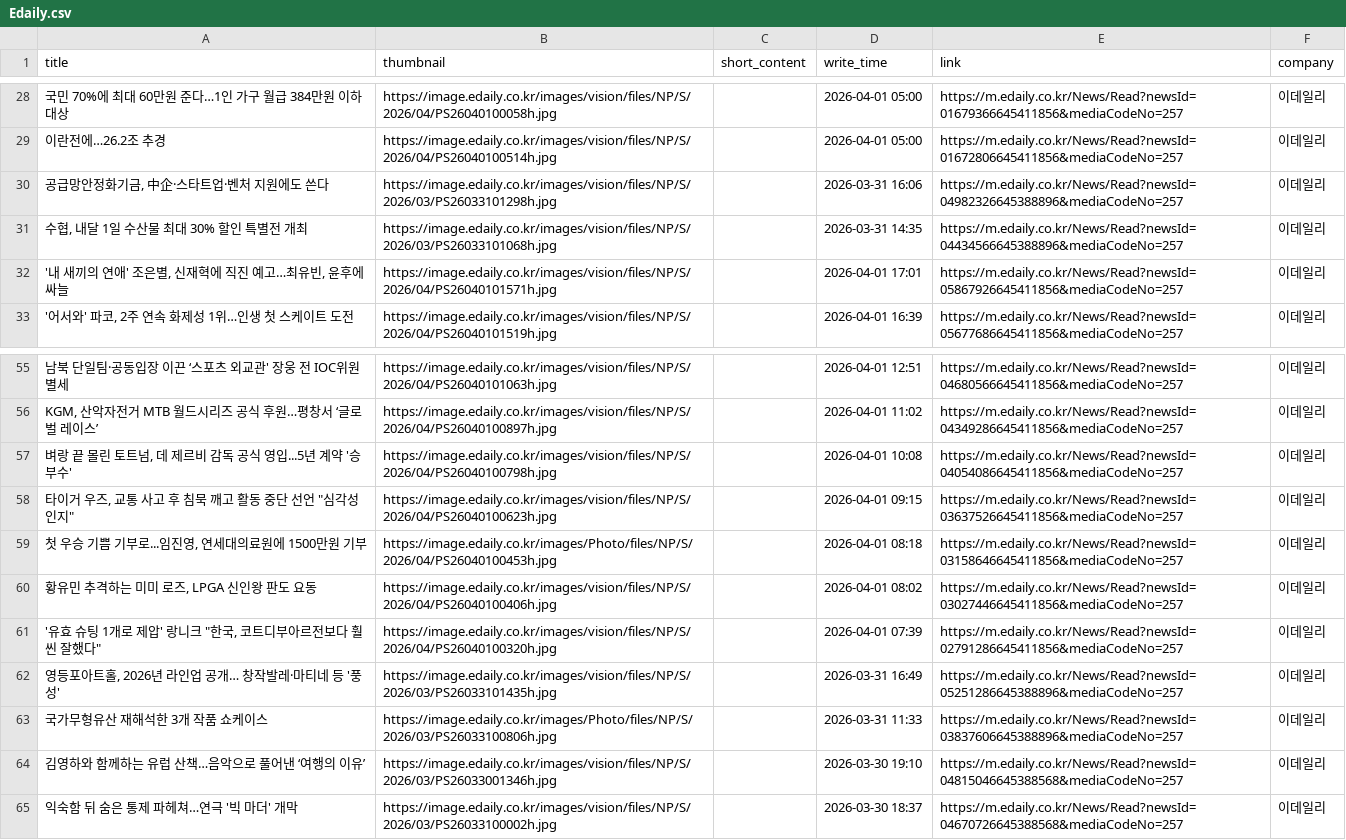
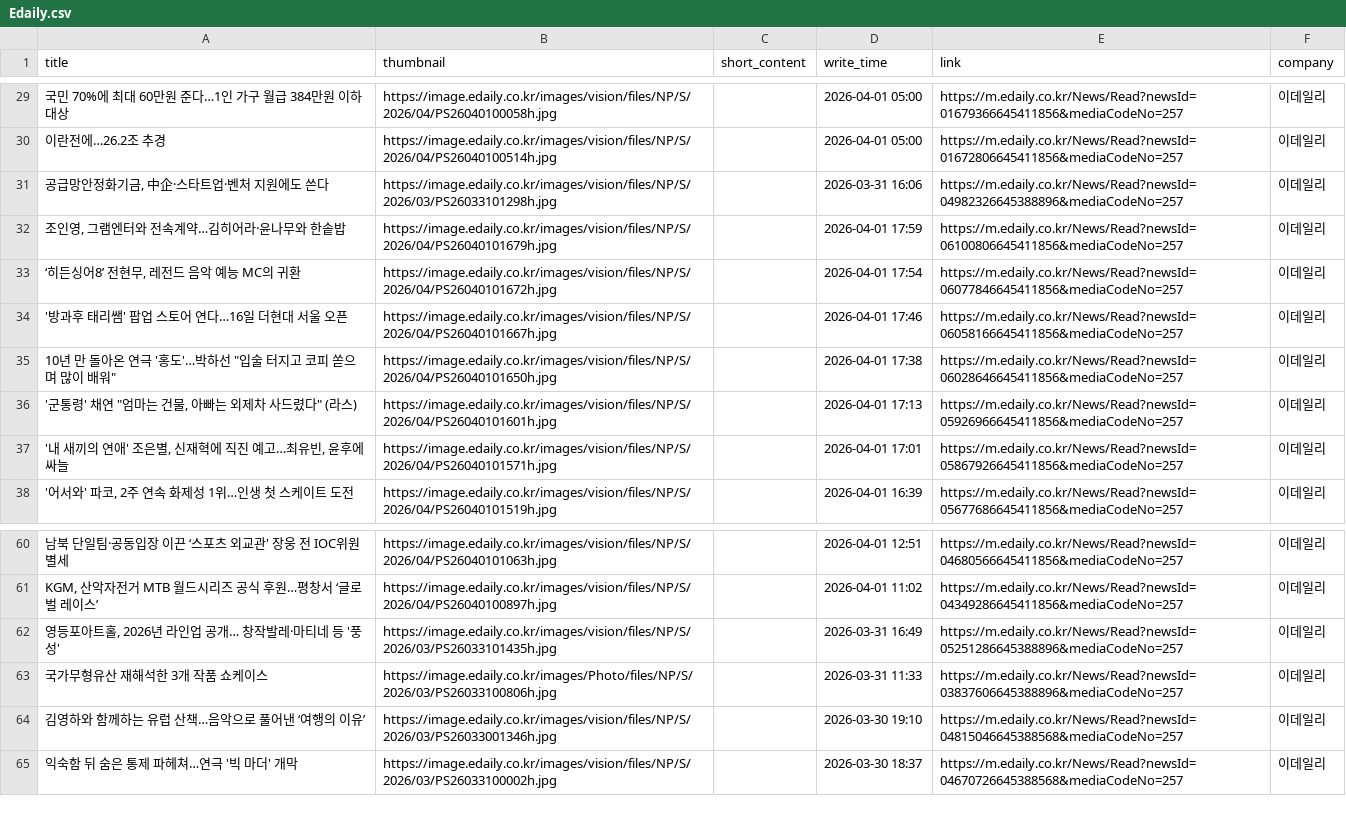
Before and after one commit to Leehyeongseok010802/Python_TWC, a CSV file: Completed_csv/Edaily.csv, drawn as a sheet; only a part is shown, gaps mark what is left out; the diff covers the shown part only.

```diff
--- a/Completed_csv/Edaily.csv
+++ b/Completed_csv/Edaily.csv
@@ -30,3 +31,7 @@
 "공급망안정화기금, 中企·스타트업·벤처 지원에도 쓴다",https://image.edaily.co.kr/images/vision/files/NP/S/2026/03/PS26033101298h.jpg,,2026-03-31 16:06,https://m.edaily.co.kr/News/Read?newsId=04982326645388896&mediaCodeNo=257,이데일리
-"수협, 내달 1일 수산물 최대 30% 할인 특별전 개최",https://image.edaily.co.kr/images/vision/files/NP/S/2026/03/PS26033101068h.jpg,,2026-03-31 14:35,https://m.edaily.co.kr/News/Read?newsId=04434566645388896&mediaCodeNo=257,이데일리
+"조인영, 그램엔터와 전속계약…김히어라·윤나무와 한솥밥",https://image.edaily.co.kr/images/vision/files/NP/S/2026/04/PS26040101679h.jpg,,2026-04-01 17:59,https://m.edaily.co.kr/News/Read?newsId=06100806645411856&mediaCodeNo=257,이데일리
+"‘히든싱어8’ 전현무, 레전드 음악 예능 MC의 귀환",https://image.edaily.co.kr/images/vision/files/NP/S/2026/04/PS26040101672h.jpg,,2026-04-01 17:54,https://m.edaily.co.kr/News/Read?newsId=06077846645411856&mediaCodeNo=257,이데일리
+'방과후 태리쌤' 팝업 스토어 연다…16일 더현대 서울 오픈,https://image.edaily.co.kr/images/vision/files/NP/S/2026/04/PS26040101667h.jpg,,2026-04-01 17:46,https://m.edaily.co.kr/News/Read?newsId=06058166645411856&mediaCodeNo=257,이데일리
+"10년 만 돌아온 연극 '홍도'…박하선 ""입술 터지고 코피 쏟으며 많이 배워""",https://image.edaily.co.kr/images/vision/files/NP/S/2026/04/PS26040101650h.jpg,,2026-04-01 17:38,https://m.edaily.co.kr/News/Read?newsId=06028646645411856&mediaCodeNo=257,이데일리
+"'군통령' 채연 ""엄마는 건물, 아빠는 외제차 사드렸다"" (라스)",https://image.edaily.co.kr/images/vision/files/NP/S/2026/04/PS26040101601h.jpg,,2026-04-01 17:13,https://m.edaily.co.kr/News/Read?newsId=05926966645411856&mediaCodeNo=257,이데일리
 "'내 새끼의 연애' 조은별, 신재혁에 직진 예고…최유빈, 윤후에 싸늘",https://image.edaily.co.kr/images/vision/files/NP/S/2026/04/PS26040101571h.jpg,,2026-04-01 17:01,https://m.edaily.co.kr/News/Read?newsId=05867926645411856&mediaCodeNo=257,이데일리
@@ -56,7 +61,2 @@
 "KGM, 산악자전거 MTB 월드시리즈 공식 후원…평창서 ‘글로벌 레이스’",https://image.edaily.co.kr/images/vision/files/NP/S/2026/04/PS26040100897h.jpg,,2026-04-01 11:02,https://m.edaily.co.kr/News/Read?newsId=04349286645411856&mediaCodeNo=257,이데일리
-"벼랑 끝 몰린 토트넘, 데 제르비 감독 공식 영입...5년 계약 '승부수'",https://image.edaily.co.kr/images/vision/files/NP/S/2026/04/PS26040100798h.jpg,,2026-04-01 10:08,https://m.edaily.co.kr/News/Read?newsId=04054086645411856&mediaCodeNo=257,이데일리
-"타이거 우즈, 교통 사고 후 침묵 깨고 활동 중단 선언 ""심각성 인지""",https://image.edaily.co.kr/images/vision/files/NP/S/2026/04/PS26040100623h.jpg,,2026-04-01 09:15,https://m.edaily.co.kr/News/Read?newsId=03637526645411856&mediaCodeNo=257,이데일리
-"첫 우승 기쁨 기부로...임진영, 연세대의료원에 1500만원 기부",https://image.edaily.co.kr/images/Photo/files/NP/S/2026/04/PS26040100453h.jpg,,2026-04-01 08:18,https://m.edaily.co.kr/News/Read?newsId=03158646645411856&mediaCodeNo=257,이데일리
-"황유민 추격하는 미미 로즈, LPGA 신인왕 판도 요동",https://image.edaily.co.kr/images/vision/files/NP/S/2026/04/PS26040100406h.jpg,,2026-04-01 08:02,https://m.edaily.co.kr/News/Read?newsId=03027446645411856&mediaCodeNo=257,이데일리
-"'유효 슈팅 1개로 제압' 랑니크 ""한국, 코트디부아르전보다 훨씬 잘했다""",https://image.edaily.co.kr/images/vision/files/NP/S/2026/04/PS26040100320h.jpg,,2026-04-01 07:39,https://m.edaily.co.kr/News/Read?newsId=02791286645411856&mediaCodeNo=257,이데일리
 "영등포아트홀, 2026년 라인업 공개… 창작발레·마티네 등 '풍성'",https://image.edaily.co.kr/images/vision/files/NP/S/2026/03/PS26033101435h.jpg,,2026-03-31 16:49,https://m.edaily.co.kr/News/Read?newsId=05251286645388896&mediaCodeNo=257,이데일리
```
Also changed, not shown: 1 added row, 2 removed rows and 80 edited cells elsewhere in this file, Completed_csv/Etoday.csv, Completed_csv/HangookGyeongJae.csv, 10 other files.
